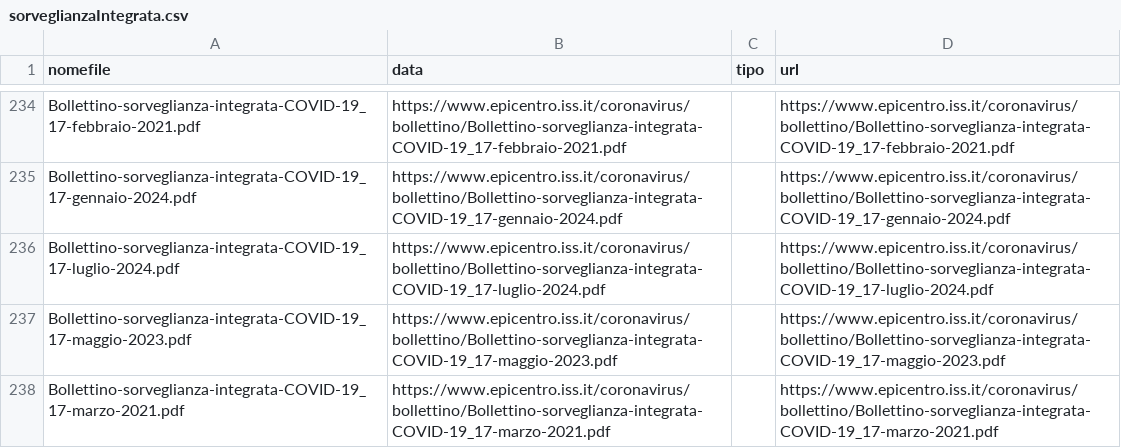
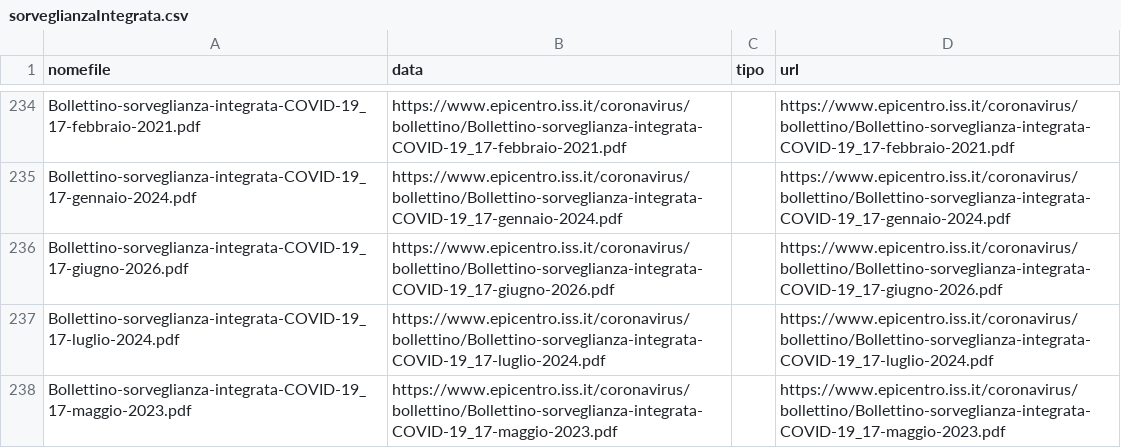
Before and after one commit to ondata/datiBeneComuneMonitoraggio, a CSV file: catalogo/sorveglianzaIntegrata/output/sorveglianzaIntegrata.csv, drawn as a sheet; only a part is shown, gaps mark what is left out; the shorter side is filled out with more unchanged rows.

```diff
--- a/catalogo/sorveglianzaIntegrata/output/sorveglianzaIntegrata.csv
+++ b/catalogo/sorveglianzaIntegrata/output/sorveglianzaIntegrata.csv
@@ -235,2 +235,3 @@ Bollettino-sorveglianza-integrata-COVID-19_17-febbraio-2021.pdf,https://www.epic
 Bollettino-sorveglianza-integrata-COVID-19_17-gennaio-2024.pdf,https://www.epicentro.iss.it/coronavirus/bollettino/Bollettino-sorveglianza-integrata-COVID-19_17-gennaio-2024.pdf,,https://www.epicentro.iss.it/coronavirus/bollettino/Bollettino-sorveglianza-integrata-COVID-19_17-gennaio-2024.pdf
+Bollettino-sorveglianza-integrata-COVID-19_17-giugno-2026.pdf,https://www.epicentro.iss.it/coronavirus/bollettino/Bollettino-sorveglianza-integrata-COVID-19_17-giugno-2026.pdf,,https://www.epicentro.iss.it/coronavirus/bollettino/Bollettino-sorveglianza-integrata-COVID-19_17-giugno-2026.pdf
 Bollettino-sorveglianza-integrata-COVID-19_17-luglio-2024.pdf,https://www.epicentro.iss.it/coronavirus/bollettino/Bollettino-sorveglianza-integrata-COVID-19_17-luglio-2024.pdf,,https://www.epicentro.iss.it/coronavirus/bollettino/Bollettino-sorveglianza-integrata-COVID-19_17-luglio-2024.pdf
```
Also changed, not shown: catalogo/sorveglianzaIntegrata/script/processing/lista.csv, 1 other file.
